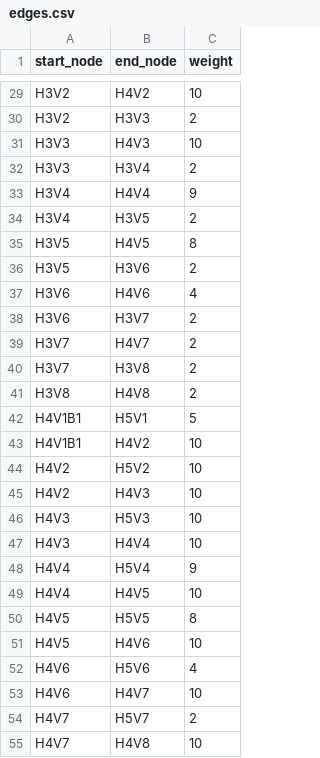
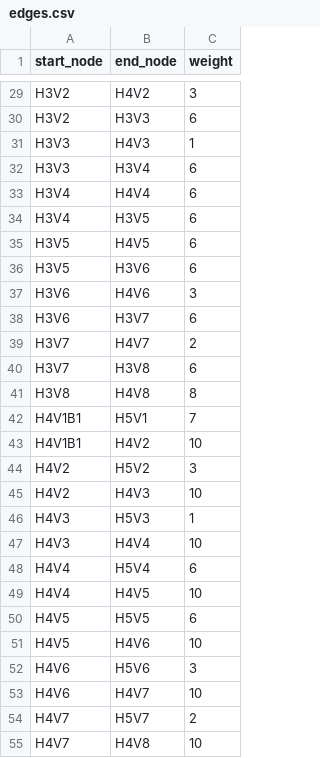
Before and after one commit to flores-vincentangelo/cmsc204-final-project, a CSV file: edges.csv, drawn as a sheet; only a part is shown, gaps mark what is left out; the diff covers the shown part only; the diff names each change by its address in the sheet, - before the commit and + after, or states it on an @@ line.

```diff
--- a/edges.csv
+++ b/edges.csv
-C29 (weight): 10
+C29 (weight): 3
-C30 (weight): 2
+C30 (weight): 6
-C31 (weight): 10
+C31 (weight): 1
-C32 (weight): 2
+C32 (weight): 6
-C33 (weight): 9
+C33 (weight): 6
-C34 (weight): 2
+C34 (weight): 6
-C35 (weight): 8
+C35 (weight): 6
-C36 (weight): 2
+C36 (weight): 6
-C37 (weight): 4
+C37 (weight): 3
-C38 (weight): 2
+C38 (weight): 6
-C40 (weight): 2
+C40 (weight): 6
-C41 (weight): 2
+C41 (weight): 8
-C42 (weight): 5
+C42 (weight): 7
-C44 (weight): 10
+C44 (weight): 3
-C46 (weight): 10
+C46 (weight): 1
-C48 (weight): 9
+C48 (weight): 6
-C50 (weight): 8
+C50 (weight): 6
-C52 (weight): 4
+C52 (weight): 3
```
Also changed, not shown: 117 edited cells elsewhere in this file, nodes.csv, 4 other files.
